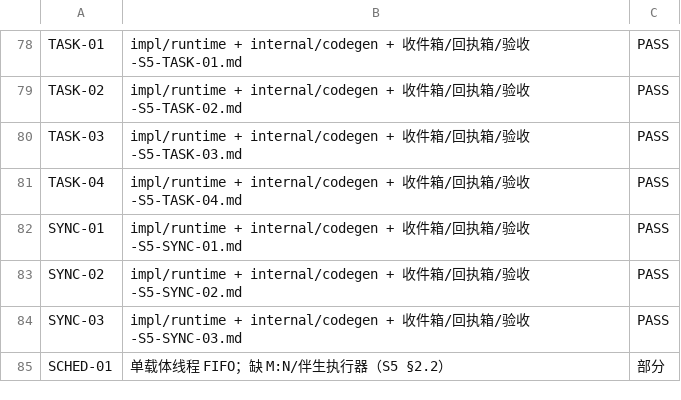
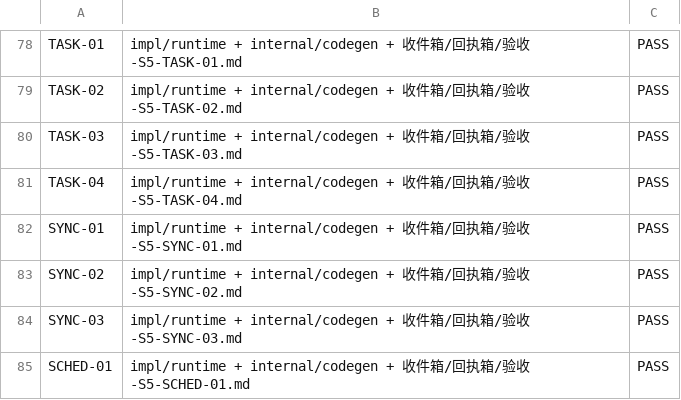
Before and after one commit to xnull-clang/xnull, a TSV file: impl/docs/conformance/status.tsv, drawn as a sheet; only a part is shown, gaps mark what is left out.

Commit message:
qa(S5): SCHED-01 PASS — S5 12/12; status PASS=75

```diff
--- a/impl/docs/conformance/status.tsv
+++ b/impl/docs/conformance/status.tsv
@@ -84,2 +84,2 @@ SYNC-02	impl/runtime + internal/codegen + 收件箱/回执箱/验收-S5-SYNC-02.
 SYNC-03	impl/runtime + internal/codegen + 收件箱/回执箱/验收-S5-SYNC-03.md	PASS
-SCHED-01	单载体线程 FIFO；缺 M:N/伴生执行器（S5 §2.2）	部分
+SCHED-01	impl/runtime + internal/codegen + 收件箱/回执箱/验收-S5-SCHED-01.md	PASS
```
Also changed, not shown: 2 other files.
